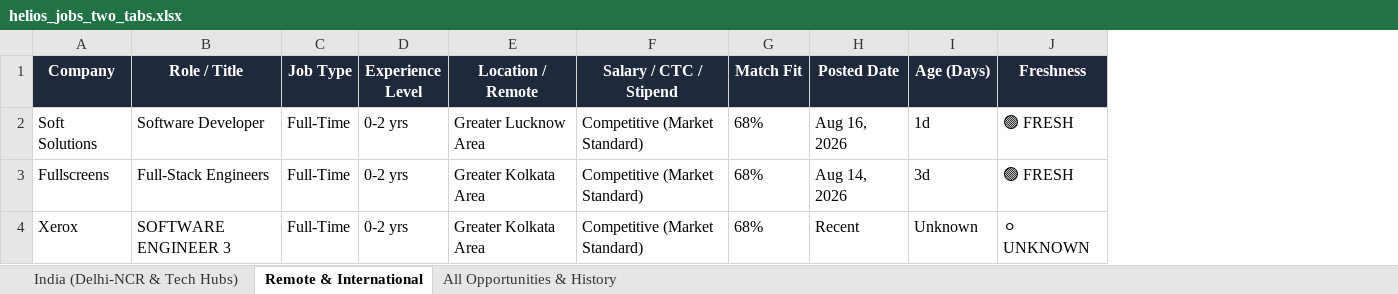
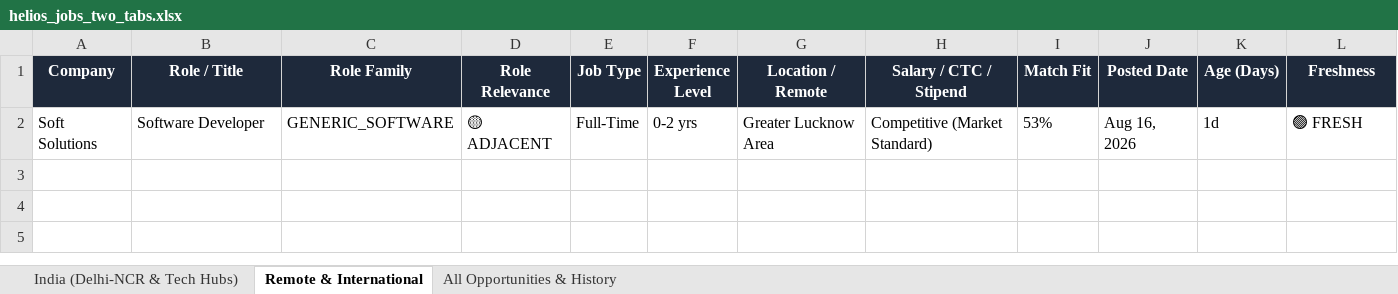
Before and after one commit to vinaykhosya/helios, an Excel workbook: data/helios_jobs_two_tabs.xlsx, sheet Remote & International, drawn as a sheet; only a part is shown; values as stored, in another font and other column widths than the file's, no borders; removed rows and columns are numbered as before the commit, all else as after; rows hold the shown columns only; the diff names each change by its address in the sheet, - before the commit and + after, or states it on an @@ line.

Commit message:
feat: role-family taxonomy classifier, seniority integrity gate, and zero-skill match fix in Helios v3.0

```diff
--- a/data/helios_jobs_two_tabs.xlsx (sheet Remote & International)
+++ b/data/helios_jobs_two_tabs.xlsx (sheet Remote & International)
+column C (Role Family), row 2: GENERIC_SOFTWARE
+column D (Role Relevance), row 2: 🟡 ADJACENT
-I2 (Match Fit): 68%
+I2 (Match Fit): 53%
-row 3: Fullscreens | Full-Stack Engineers | Full-Time | 0-2 yrs | Greater Kolkata Area | Competitive (Market Standard) | 68% | Aug 14, 2026 | 3d | 🟢 FRESH
-row 4: Xerox | SOFTWARE ENGINEER 3 | Full-Time | 0-2 yrs | Greater Kolkata Area | Competitive (Market Standard) | 68% | Recent | Unknown | ⚪ UNKNOWN
```
Also changed, not shown: sheet All Opportunities & History, sheet India (Delhi-NCR & Tech Hubs), 17 other files.
